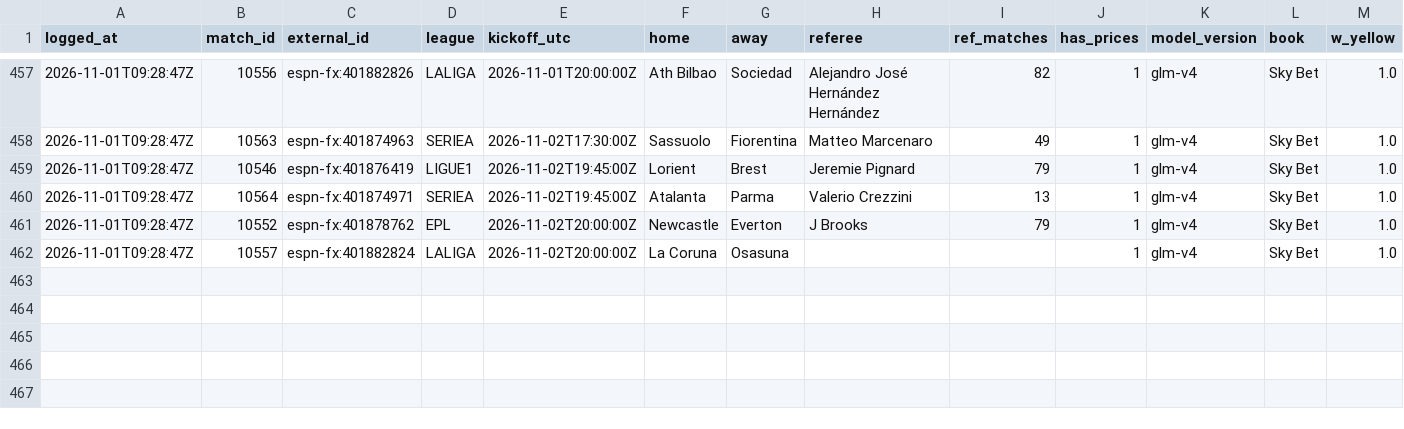
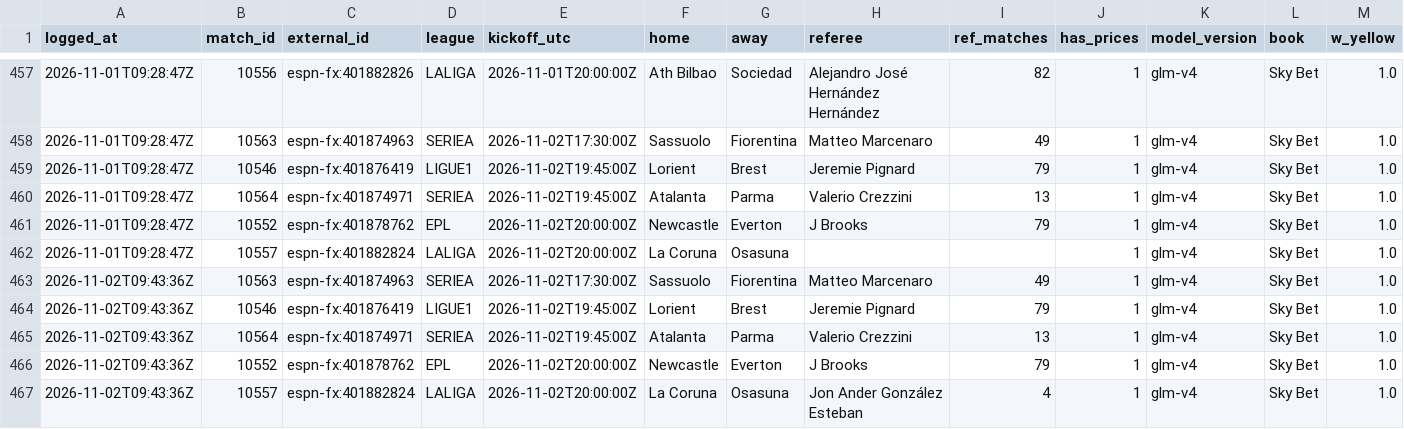
Before and after one commit to ddgbykyt4g-lab/card-analyzer, a CSV file: data/projections.csv, drawn as a sheet; only a part is shown, gaps mark what is left out; rows hold the shown columns only; the diff names each change by its address in the sheet, - before the commit and + after, or states it on an @@ line.

```diff
--- a/data/projections.csv
+++ b/data/projections.csv
+row 463: 2026-11-02T09:43:36Z | 10563 | espn-fx:401874963 | SERIEA | 2026-11-02T17:30:00Z | Sassuolo | Fiorentina | Matteo Marcenaro | 49 | 1 | glm-v4 | Sky Bet | 1.0
+row 464: 2026-11-02T09:43:36Z | 10546 | espn-fx:401876419 | LIGUE1 | 2026-11-02T19:45:00Z | Lorient | Brest | Jeremie Pignard | 79 | 1 | glm-v4 | Sky Bet | 1.0
+row 465: 2026-11-02T09:43:36Z | 10564 | espn-fx:401874971 | SERIEA | 2026-11-02T19:45:00Z | Atalanta | Parma | Valerio Crezzini | 13 | 1 | glm-v4 | Sky Bet | 1.0
+row 466: 2026-11-02T09:43:36Z | 10552 | espn-fx:401878762 | EPL | 2026-11-02T20:00:00Z | Newcastle | Everton | J Brooks | 79 | 1 | glm-v4 | Sky Bet | 1.0
+row 467: 2026-11-02T09:43:36Z | 10557 | espn-fx:401882824 | LALIGA | 2026-11-02T20:00:00Z | La Coruna | Osasuna | Jon Ander González Esteban | 4 | 1 | glm-v4 | Sky Bet | 1.0
```
